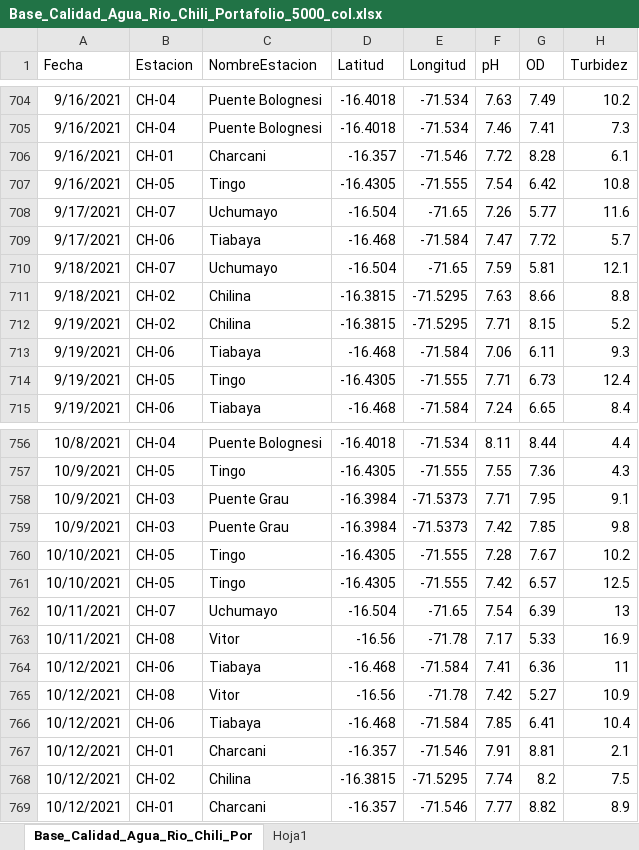
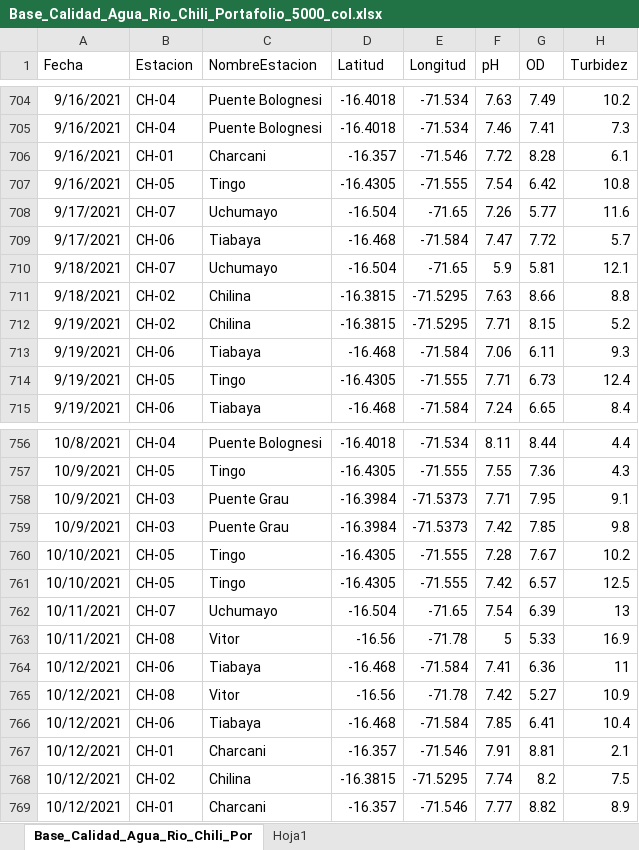
Before and after one commit to BramosV/DASHBOARDS, an Excel workbook: CALIDAD_AGUA/database/Base_Calidad_Agua_Rio_Chili_Portafolio_5000_col.xlsx, sheet Base_Calidad_Agua_Rio_Chili_Por, drawn as a sheet; only a part is shown, gaps mark what is left out; values as stored, in another font and other column widths than the file's, no borders; the diff covers the shown part only; the diff names each change by its address in the sheet, - before the commit and + after, or states it on an @@ line.

```diff
--- a/CALIDAD_AGUA/database/Base_Calidad_Agua_Rio_Chili_Portafolio_5000_col.xlsx (sheet Base_Calidad_Agua_Rio_Chili_Por)
+++ b/CALIDAD_AGUA/database/Base_Calidad_Agua_Rio_Chili_Portafolio_5000_col.xlsx (sheet Base_Calidad_Agua_Rio_Chili_Por)
-F710 (pH): 7.59
+F710 (pH): 5.9
-F763 (pH): 7.17
+F763 (pH): 5
```
Also changed, not shown: 6 edited cells elsewhere in this sheet, CALIDAD_AGUA/database/Base_Sintetica_Calidad_Agua_Rio_Chili.xlsx, 19 other files.
